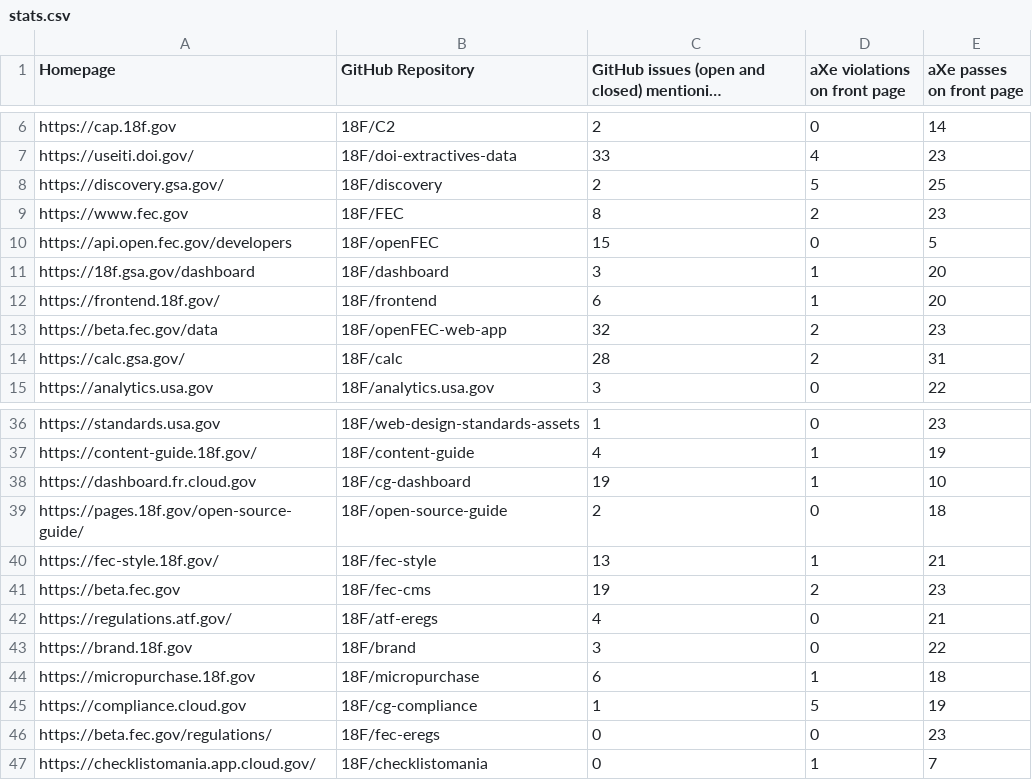
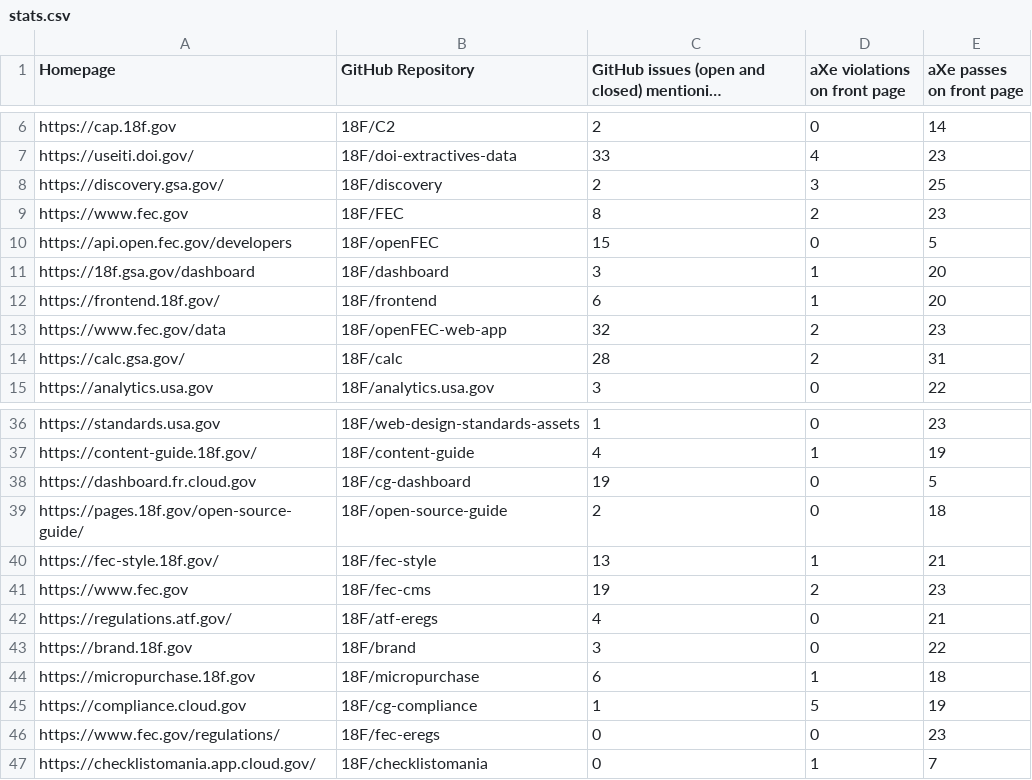
Before and after one commit to 18F/a11y-metrics, a CSV file: stats.csv, drawn as a sheet; only a part is shown, gaps mark what is left out; long unchanged cells end in ….

```diff
--- a/stats.csv
+++ b/stats.csv
@@ -7,3 +7,3 @@ https://cap.18f.gov,18F/C2,2,0,14
 https://useiti.doi.gov/,18F/doi-extractives-data,33,4,23
-https://discovery.gsa.gov/,18F/discovery,2,5,25
+https://discovery.gsa.gov/,18F/discovery,2,3,25
 https://www.fec.gov,18F/FEC,8,2,23
@@ -12,3 +12,3 @@ https://18f.gsa.gov/dashboard,18F/dashboard,3,1,20
 https://frontend.18f.gov/,18F/frontend,6,1,20
-https://beta.fec.gov/data,18F/openFEC-web-app,32,2,23
+https://www.fec.gov/data,18F/openFEC-web-app,32,2,23
 https://calc.gsa.gov/,18F/calc,28,2,31
@@ -37,6 +37,6 @@ https://standards.usa.gov,18F/web-design-standards-assets,1,0,23
 https://content-guide.18f.gov/,18F/content-guide,4,1,19
-https://dashboard.fr.cloud.gov,18F/cg-dashboard,19,1,10
+https://dashboard.fr.cloud.gov,18F/cg-dashboard,19,0,5
 https://pages.18f.gov/open-source-guide/,18F/open-source-guide,2,0,18
 https://fec-style.18f.gov/,18F/fec-style,13,1,21
-https://beta.fec.gov,18F/fec-cms,19,2,23
+https://www.fec.gov,18F/fec-cms,19,2,23
 https://regulations.atf.gov/,18F/atf-eregs,4,0,21
@@ -45,3 +45,3 @@ https://micropurchase.18f.gov,18F/micropurchase,6,1,18
 https://compliance.cloud.gov,18F/cg-compliance,1,5,19
-https://beta.fec.gov/regulations/,18F/fec-eregs,0,0,23
+https://www.fec.gov/regulations/,18F/fec-eregs,0,0,23
 https://checklistomania.app.cloud.gov/,18F/checklistomania,0,1,7
```
Also changed, not shown: 2 other files.
